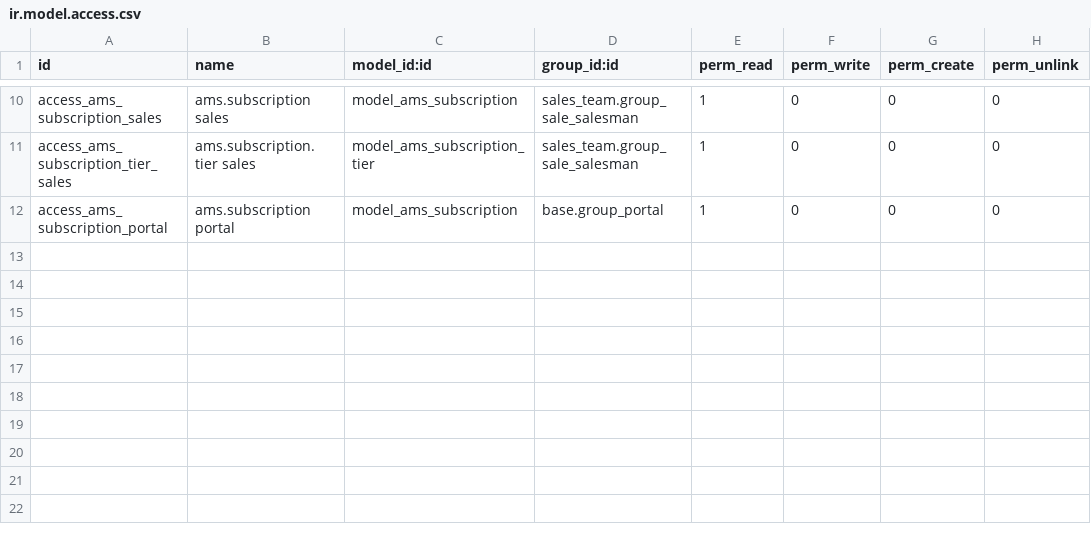
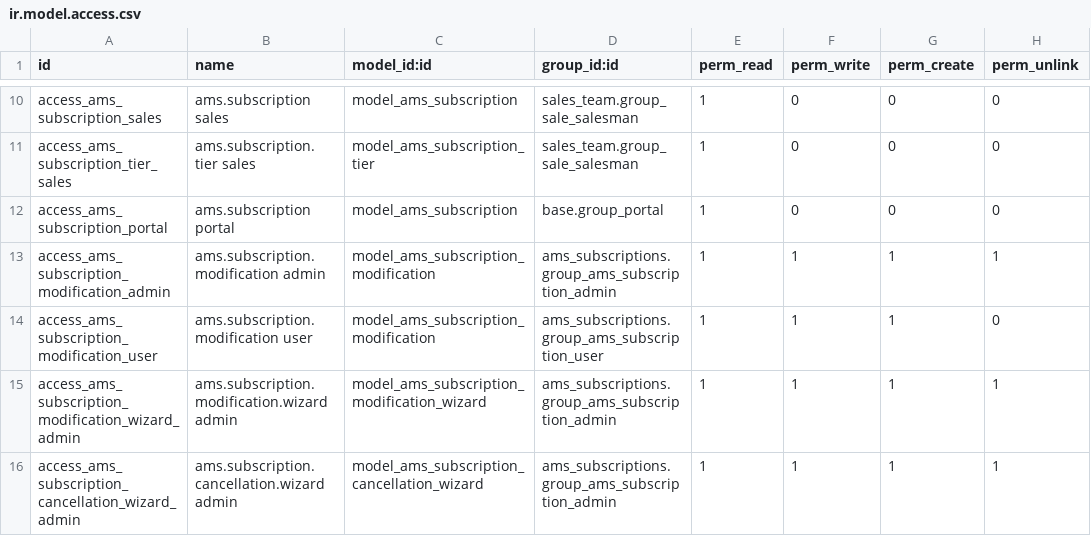
Before and after one commit to belgianspud/odoo_ams, a CSV file: custom_addons/ams_subscriptions/security/ir.model.access.csv, drawn as a sheet; only a part is shown, gaps mark what is left out; the diff names each change by its address in the sheet, - before the commit and + after, or states it on an @@ line.

Commit message:
updates to ams_subscriptions

```diff
--- a/custom_addons/ams_subscriptions/security/ir.model.access.csv
+++ b/custom_addons/ams_subscriptions/security/ir.model.access.csv
+row 13: access_ams_subscription_modification_admin | ams.subscription.modification admin | model_ams_subscription_modification | ams_subscriptions.group_ams_subscription_admin | 1 | 1 | 1 | 1
+row 14: access_ams_subscription_modification_user | ams.subscription.modification user | model_ams_subscription_modification | ams_subscriptions.group_ams_subscription_user | 1 | 1 | 1 | 0
+row 15: access_ams_subscription_modification_wizard_admin | ams.subscription.modification.wizard admin | model_ams_subscription_modification_wizard | ams_subscriptions.group_ams_subscription_admin | 1 | 1 | 1 | 1
+row 16: access_ams_subscription_cancellation_wizard_admin | ams.subscription.cancellation.wizard admin | model_ams_subscription_cancellation_wizard | ams_subscriptions.group_ams_subscription_admin | 1 | 1 | 1 | 1
```
Also changed, not shown: 12 other files.
